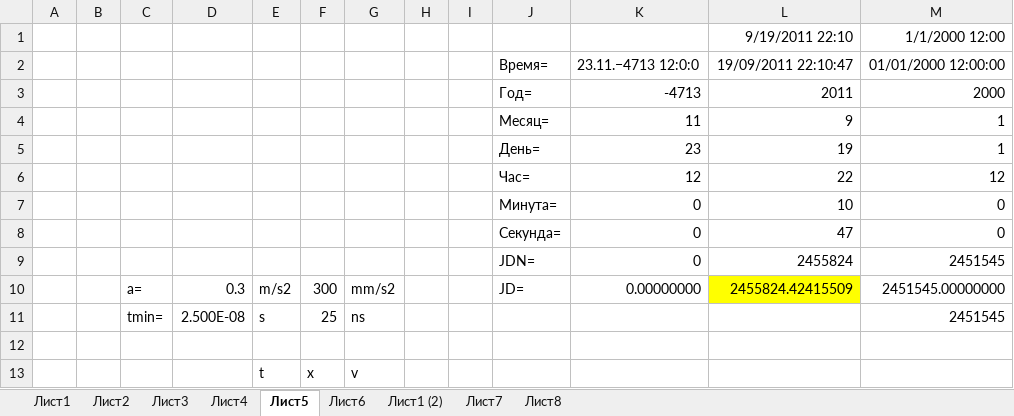
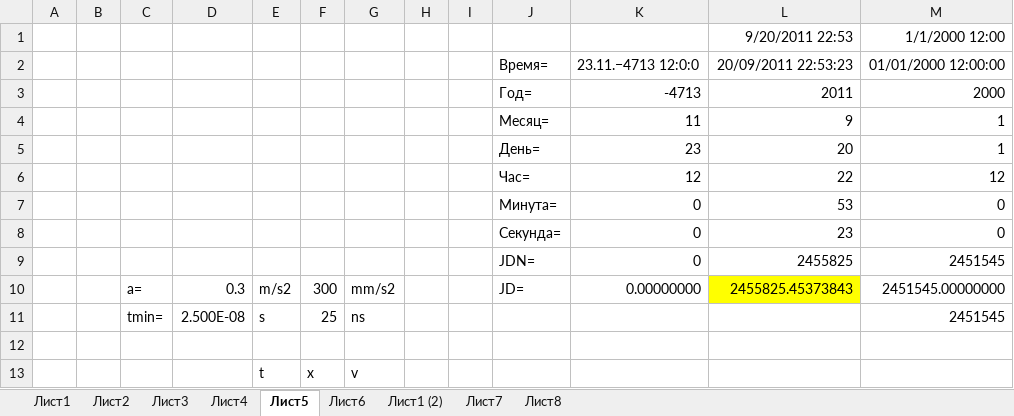
Before and after one commit to linscomt/astromonty, an Excel workbook: Расчеты.xlsx, sheet Лист5, drawn as a sheet; values as stored, in another font and other column widths than the file's, no borders; the diff names each change by its address in the sheet, - before the commit and + after, or states it on an @@ line.

```diff
--- a/Расчеты.xlsx (sheet Лист5)
+++ b/Расчеты.xlsx (sheet Лист5)
-L1: 9/19/2011 22:10
+L1: 9/20/2011 22:53
-L2: 19/09/2011 22:10:47
+L2: 20/09/2011 22:53:23
-L5: 19
+L5: 20
-L7: 10
+L7: 53
-L8: 47
+L8: 23
-L9: 2455824
+L9: 2455825
-L10: 2455824.42415509
+L10: 2455825.45373843
```
Also changed, not shown: charts or pictures, 3 other files.
